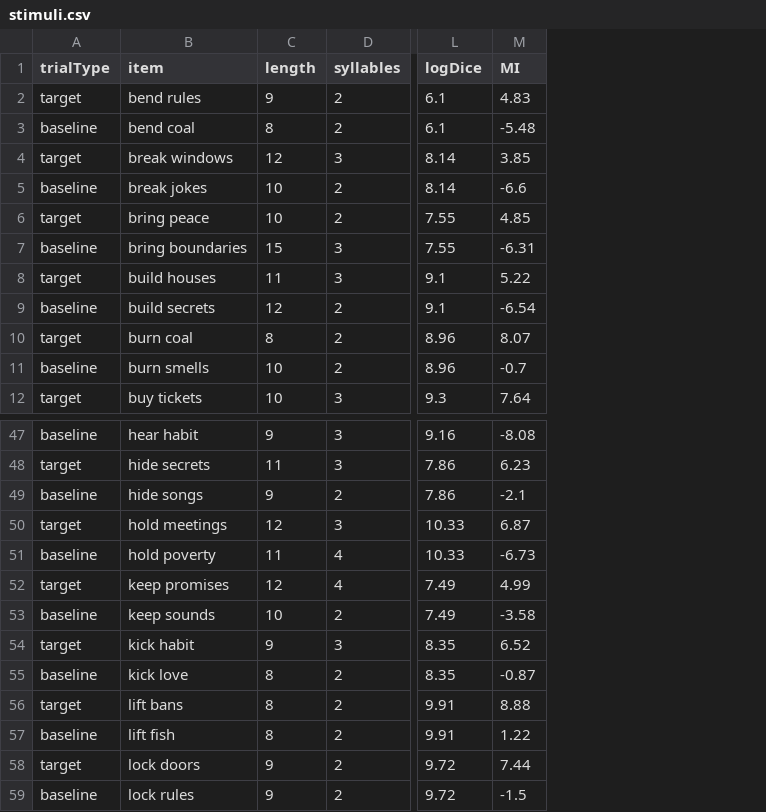
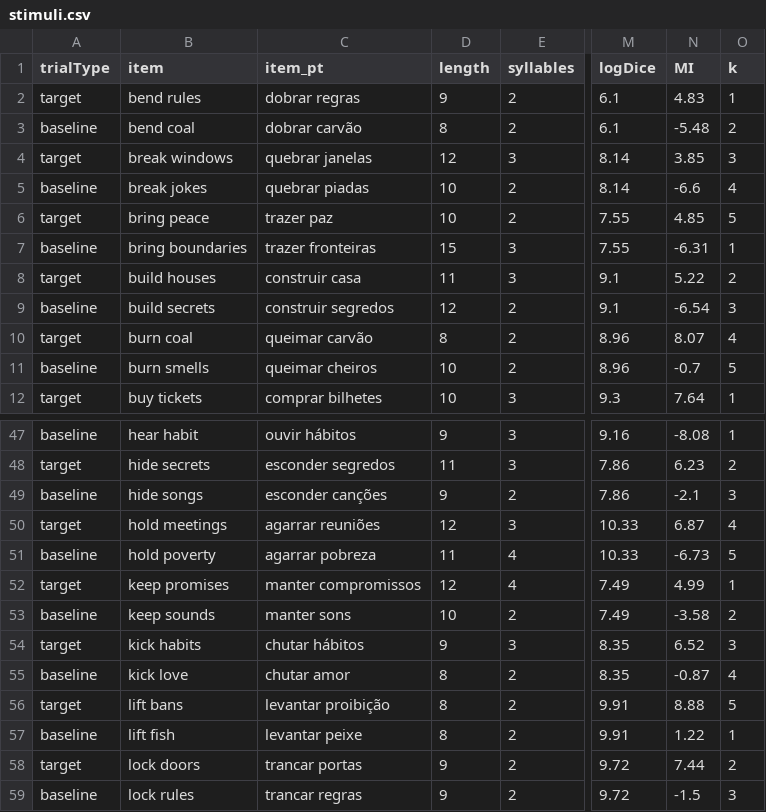
Before and after one commit to psydelle/minerva2, a CSV file: stimuli.csv, drawn as a sheet; only a part is shown, gaps mark what is left out; the diff names each change by its address in the sheet, - before the commit and + after, or states it on an @@ line.

```diff
--- a/stimuli.csv
+++ b/stimuli.csv
+column C (item_pt), rows 2-12: dobrar regras | dobrar carvão | quebrar janelas | quebrar piadas | trazer paz | trazer fronteiras | construir casa | construir segredos | queimar carvão | queimar cheiros | comprar bilhetes; rows 47-59: ouvir hábitos | esconder segredos | esconder canções | agarrar reuniões | agarrar pobreza | manter compromissos | manter sons | chutar hábitos | chutar amor | levantar proibição | levantar peixe | trancar portas | trancar regras
+column O (k), rows 2-12: 1 | 2 | 3 | 4 | 5 | 1 | 2 | 3 | 4 | 5 | 1; rows 47-59: 1 | 2 | 3 | 4 | 5 | 1 | 2 | 3 | 4 | 5 | 1 | 2 | 3
-B54 (item): kick habit
+B54 (item): kick habits
```
Also changed, not shown: 22 other files.
